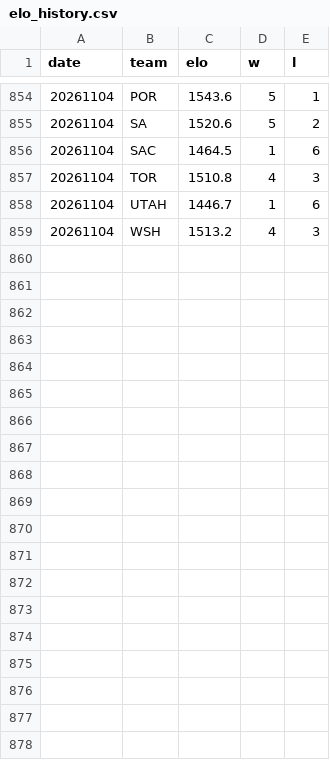
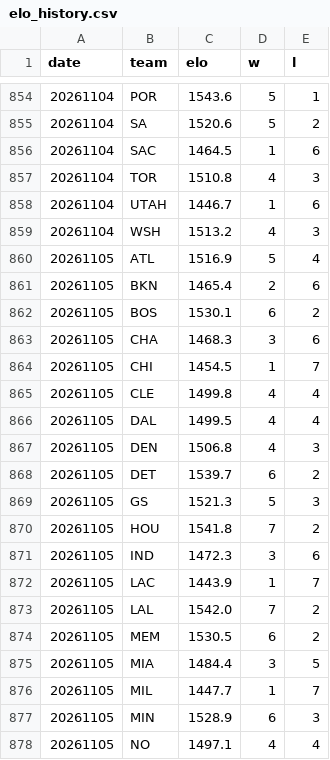
Before and after one commit to HLCLJacksonC/nba-analysis, a CSV file: elo_history.csv, drawn as a sheet; only a part is shown, gaps mark what is left out; the diff covers the shown part only.

```diff
--- a/elo_history.csv
+++ b/elo_history.csv
@@ -859 +859,20 @@ date,team,elo,w,l
 20261104,WSH,1513.2,4,3
+20261105,ATL,1516.9,5,4
+20261105,BKN,1465.4,2,6
+20261105,BOS,1530.1,6,2
+20261105,CHA,1468.3,3,6
+20261105,CHI,1454.5,1,7
+20261105,CLE,1499.8,4,4
+20261105,DAL,1499.5,4,4
+20261105,DEN,1506.8,4,3
+20261105,DET,1539.7,6,2
+20261105,GS,1521.3,5,3
+20261105,HOU,1541.8,7,2
+20261105,IND,1472.3,3,6
+20261105,LAC,1443.9,1,7
+20261105,LAL,1542.0,7,2
+20261105,MEM,1530.5,6,2
+20261105,MIA,1484.4,3,5
+20261105,MIL,1447.7,1,7
+20261105,MIN,1528.9,6,3
+20261105,NO,1497.1,4,4
```
Also changed, not shown: 11 added rows elsewhere in this file, games.csv, 1 other file.
